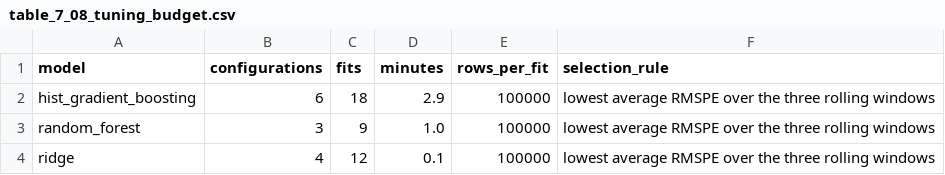
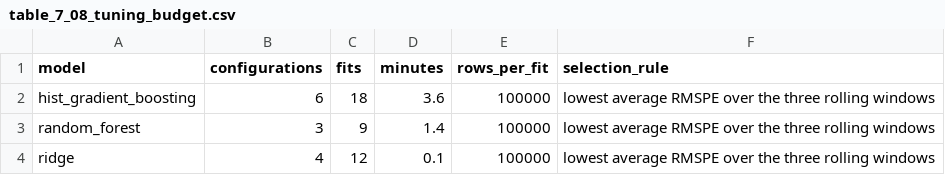
Before and after one commit to srishkyra/NEXTHIKES-IT-SOLUTIONS-Pvt.-Ltd.---PROJECT-6, a CSV file: outputs/tables/table_7_08_tuning_budget.csv, drawn as a sheet.

```diff
--- a/outputs/tables/table_7_08_tuning_budget.csv
+++ b/outputs/tables/table_7_08_tuning_budget.csv
@@ -1,4 +1,4 @@
 model,configurations,fits,minutes,rows_per_fit,selection_rule
-hist_gradient_boosting,6,18,2.9,100000,lowest average RMSPE over the three rolling windows
-random_forest,3,9,1.0,100000,lowest average RMSPE over the three rolling windows
+hist_gradient_boosting,6,18,3.6,100000,lowest average RMSPE over the three rolling windows
+random_forest,3,9,1.4,100000,lowest average RMSPE over the three rolling windows
 ridge,4,12,0.1,100000,lowest average RMSPE over the three rolling windows
```
Also changed, not shown: outputs/tables/table_7_07_tuning_results_on_the_three_rolling_windows_sorted_within_ea.csv, outputs/tables/table_7_13_scorecard.csv, 8 other files.
